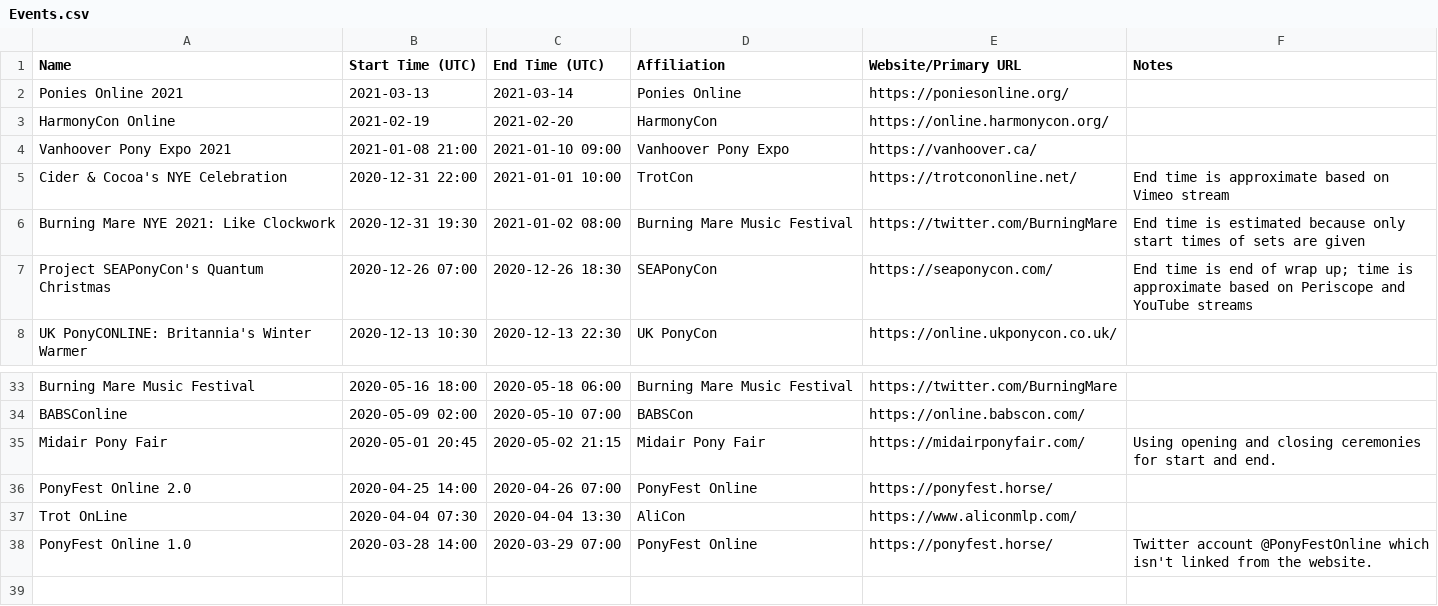
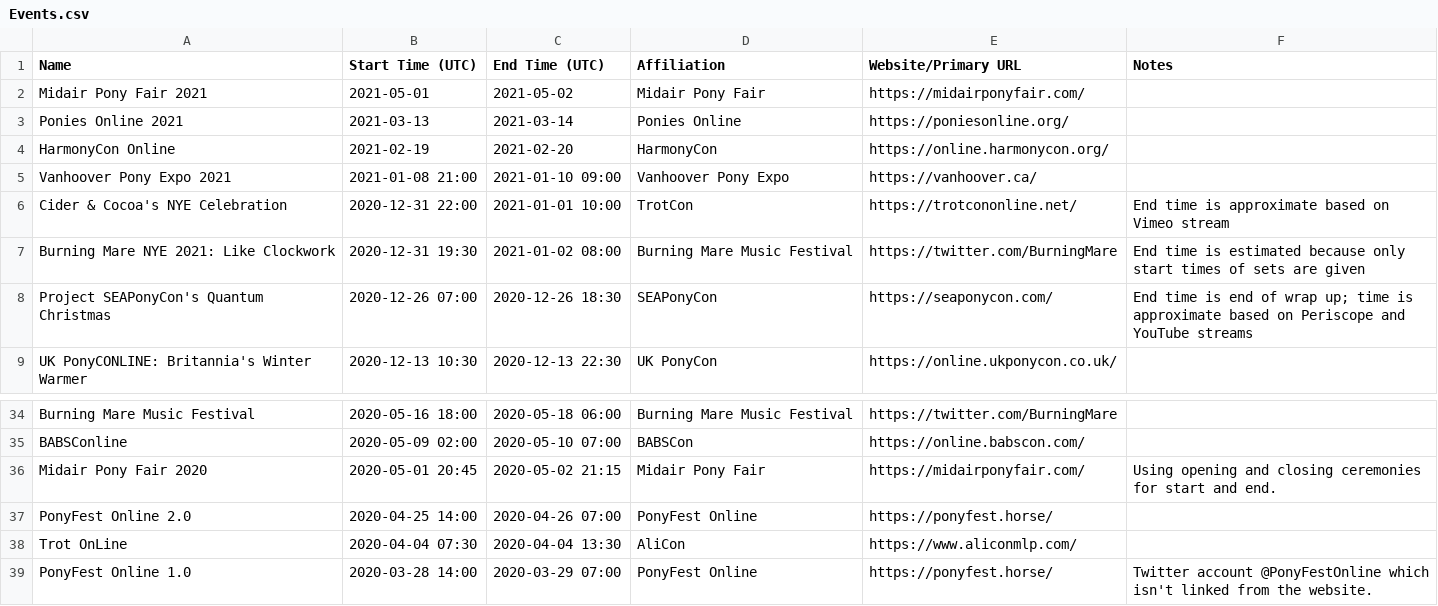
Before and after one commit to jack126guy/online-pony-events-covid-19, a CSV file: Events.csv, drawn as a sheet; only a part is shown, gaps mark what is left out.

Commit message:
Add year to Midair Pony Fair 2020, add Midair Pony Fair 2021

```diff
--- a/Events.csv
+++ b/Events.csv
@@ -1,2 +1,3 @@
 Name,Start Time (UTC),End Time (UTC),Affiliation,Website/Primary URL,Notes
+Midair Pony Fair 2021,2021-05-01,2021-05-02,Midair Pony Fair,https://midairponyfair.com/,
 Ponies Online 2021,2021-03-13,2021-03-14,Ponies Online,https://poniesonline.org/,
@@ -34,3 +35,3 @@ Burning Mare Music Festival,2020-05-16 18:00,2020-05-18 06:00,Burning Mare Music
 BABSConline,2020-05-09 02:00,2020-05-10 07:00,BABSCon,https://online.babscon.com/,
-Midair Pony Fair,2020-05-01 20:45,2020-05-02 21:15,Midair Pony Fair,https://midairponyfair.com/,Using opening and closing ceremonies for start and end.
+Midair Pony Fair 2020,2020-05-01 20:45,2020-05-02 21:15,Midair Pony Fair,https://midairponyfair.com/,Using opening and closing ceremonies for start and end.
 PonyFest Online 2.0,2020-04-25 14:00,2020-04-26 07:00,PonyFest Online,https://ponyfest.horse/,
```
